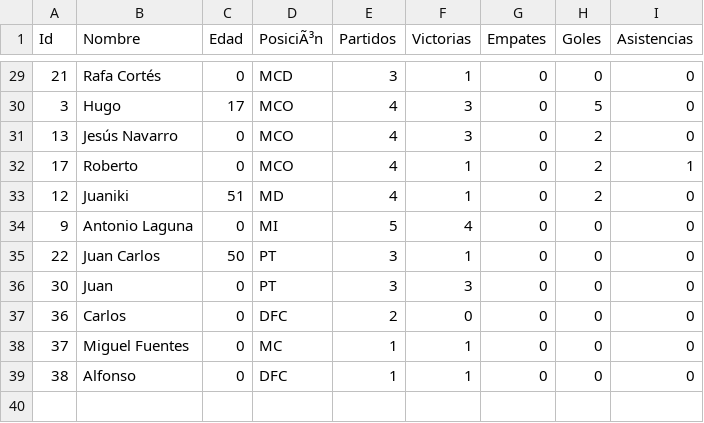
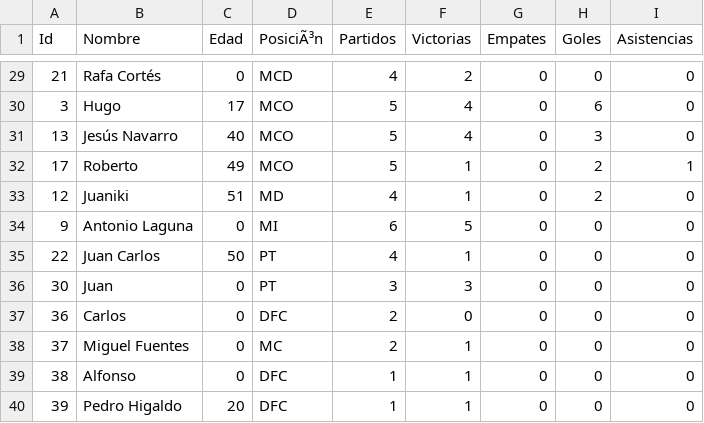
Before and after one commit to gonzalodom11/C.D-Quemadillas, a CSV file: datos/Quemadillas.csv, drawn as a sheet; only a part is shown, gaps mark what is left out; the diff covers the shown part only.

```diff
--- a/datos/Quemadillas.csv
+++ b/datos/Quemadillas.csv
@@ -29,11 +29,12 @@ Id,Nombre,Edad,PosiciÃ³n,Partidos,Victorias,Empates,Goles,Asistencias
-21,Rafa Cortés,0,MCD,3,1,0,0,0
-3,Hugo,17,MCO,4,3,0,5,0
-13,Jesús Navarro,0,MCO,4,3,0,2,0
-17,Roberto,0,MCO,4,1,0,2,1
+21,Rafa Cortés,0,MCD,4,2,0,0,0
+3,Hugo,17,MCO,5,4,0,6,0
+13,Jesús Navarro,40,MCO,5,4,0,3,0
+17,Roberto,49,MCO,5,1,0,2,1
 12,Juaniki,51,MD,4,1,0,2,0
-9,Antonio Laguna,0,MI,5,4,0,0,0
-22,Juan Carlos,50,PT,3,1,0,0,0
+9,Antonio Laguna,0,MI,6,5,0,0,0
+22,Juan Carlos,50,PT,4,1,0,0,0
 30,Juan,0,PT,3,3,0,0,0
 36,Carlos,0,DFC,2,0,0,0,0
-37,Miguel Fuentes,0,MC,1,1,0,0,0
+37,Miguel Fuentes,0,MC,2,1,0,0,0
 38,Alfonso,0,DFC,1,1,0,0,0
+39,Pedro Higaldo,20,DFC,1,1,0,0,0
```
Also changed, not shown: 24 edited cells elsewhere in this file, 8 other files.
